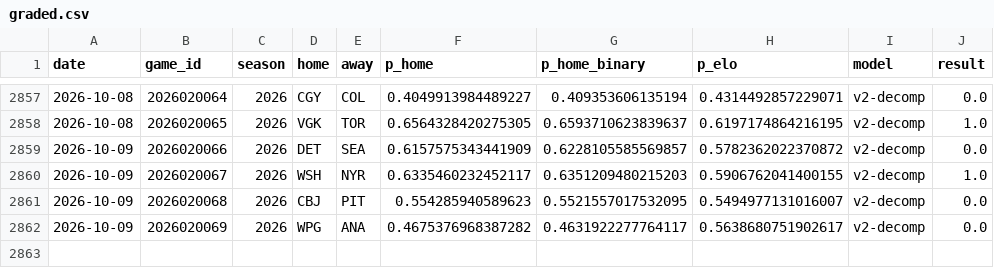
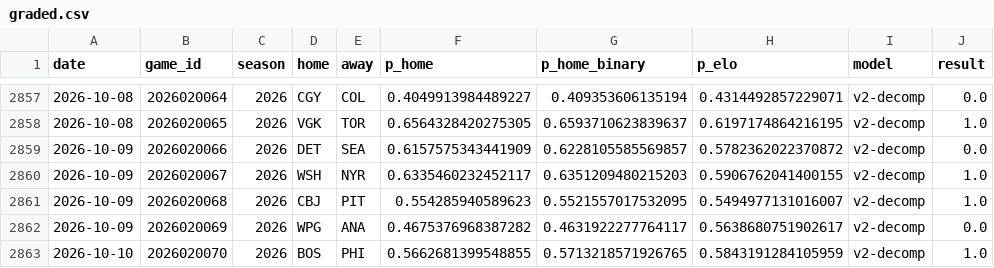
Before and after one commit to azcal/mbm-nhl, a CSV file: logs/graded.csv, drawn as a sheet; only a part is shown, gaps mark what is left out.

```diff
--- a/logs/graded.csv
+++ b/logs/graded.csv
@@ -2860,3 +2860,4 @@ date,game_id,season,home,away,p_home,p_home_binary,p_elo,model,result
 2026-10-09,2026020067,2026,WSH,NYR,0.6335460232452117,0.6351209480215203,0.5906762041400155,v2-decomp,1.0
-2026-10-09,2026020068,2026,CBJ,PIT,0.554285940589623,0.5521557017532095,0.5494977131016007,v2-decomp,0.0
+2026-10-09,2026020068,2026,CBJ,PIT,0.554285940589623,0.5521557017532095,0.5494977131016007,v2-decomp,1.0
 2026-10-09,2026020069,2026,WPG,ANA,0.4675376968387282,0.4631922277764117,0.5638680751902617,v2-decomp,0.0
+2026-10-10,2026020070,2026,BOS,PHI,0.5662681399548855,0.5713218571926765,0.5843191284105959,v2-decomp,1.0
```
Also changed, not shown: data/games.csv, logs/predictions.csv, 3 other files.
